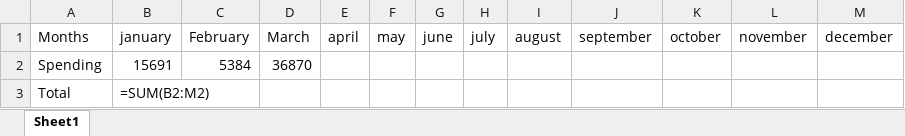
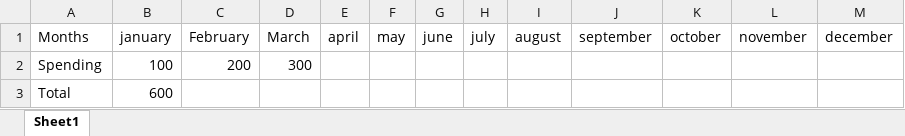
Before and after one commit to gopikaajit/daily_python, an Excel workbook: 13thapril/excel and python2.xlsx, sheet Sheet1, drawn as a sheet; values as stored, in another font and other column widths than the file's, no borders; formulas without a stored value are shown as written; the diff names each change by its address in the sheet, - before the commit and + after, or states it on an @@ line.

Commit message:
Added 13th april and 28th may coding challenges

```diff
--- a/13thapril/excel and python2.xlsx (sheet Sheet1)
+++ b/13thapril/excel and python2.xlsx (sheet Sheet1)
-B2 (january): 15691
+B2 (january): 100
-C2 (February): 5384
+C2 (February): 200
-D2 (March): 36870
+D2 (March): 300
-B3 (january): =SUM(B2:M2)
+B3 (january): 600
```
Also changed, not shown: 13thapril/excel and python.xlsx, 9 other files.
